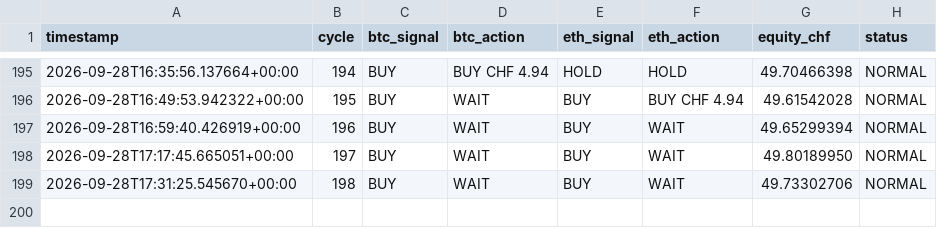
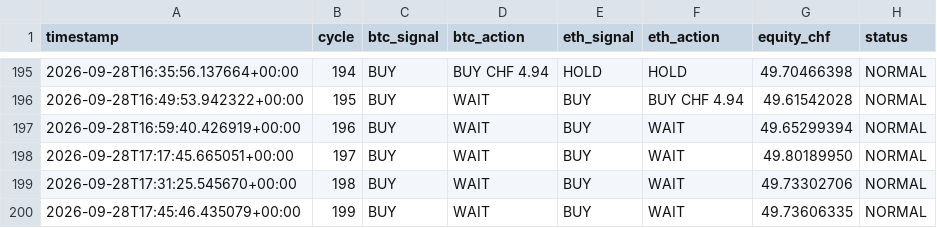
Before and after one commit to quitopiso-sys/agent001-test, a CSV file: cycles.csv, drawn as a sheet; only a part is shown, gaps mark what is left out; the diff names each change by its address in the sheet, - before the commit and + after, or states it on an @@ line.

Commit message:
AGENT-001 cycle 2026-09-28 17:45 UTC

```diff
--- a/cycles.csv
+++ b/cycles.csv
+row 200: 2026-09-28T17:45:46.435079+00:00 | 199 | BUY | WAIT | BUY | WAIT | 49.73606335 | NORMAL
```
Also changed, not shown: 4 other files.
